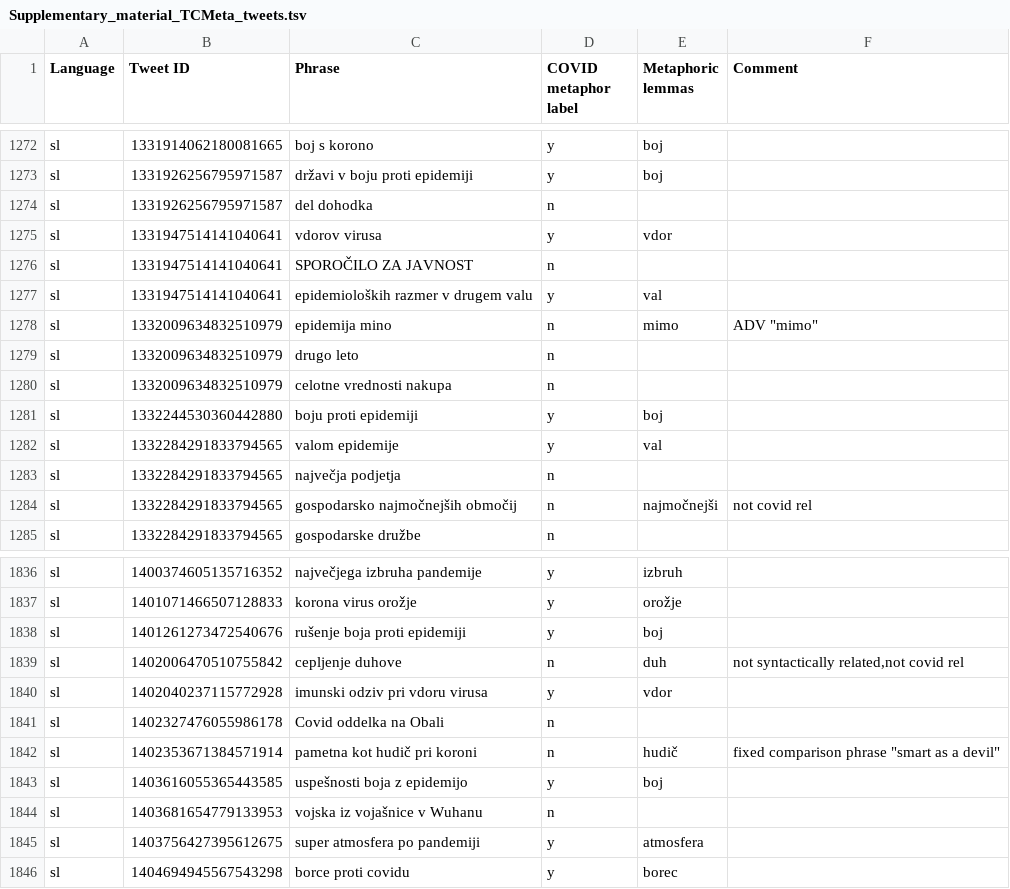
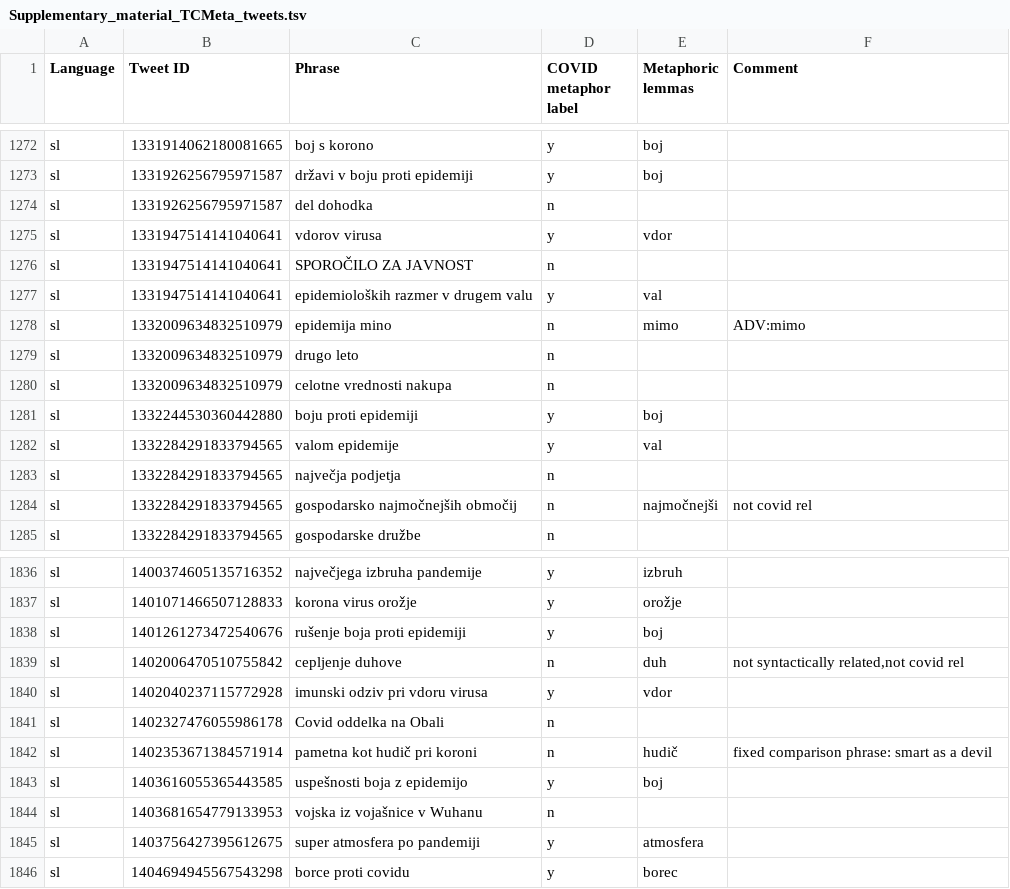
Before and after one commit to moikkatta/TCMeta, a TSV file: Supplementary_material_TCMeta_tweets.tsv, drawn as a sheet; only a part is shown, gaps mark what is left out.

Commit message:
Add files via upload

```diff
--- a/Supplementary_material_TCMeta_tweets.tsv
+++ b/Supplementary_material_TCMeta_tweets.tsv
@@ -1277,3 +1277,3 @@ sl	1331947514141040641	SPOROČILO ZA JAVNOST	n
 sl	1331947514141040641	epidemioloških razmer v drugem valu	y	val	
-sl	1332009634832510979	epidemija mino	n	mimo	ADV "mimo"
+sl	1332009634832510979	epidemija mino	n	mimo	ADV:mimo
 sl	1332009634832510979	drugo leto	n		
@@ -1841,3 +1841,3 @@ sl	1402040237115772928	imunski odziv pri vdoru virusa	y	vdor
 sl	1402327476055986178	Covid oddelka na Obali	n		
-sl	1402353671384571914	pametna kot hudič pri koroni	n	hudič	fixed comparison phrase "smart as a devil"
+sl	1402353671384571914	pametna kot hudič pri koroni	n	hudič	fixed comparison phrase: smart as a devil
 sl	1403616055365443585	uspešnosti boja z epidemijo	y	boj	
```
